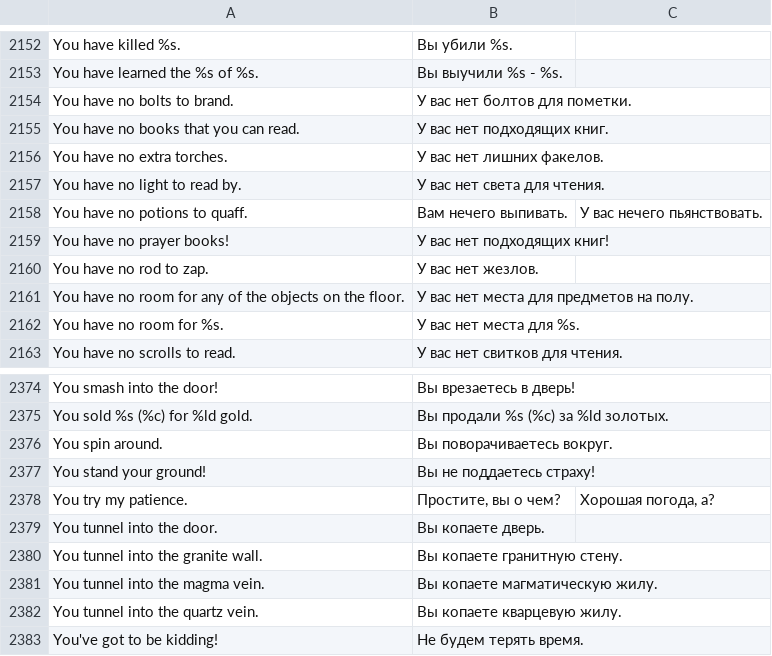
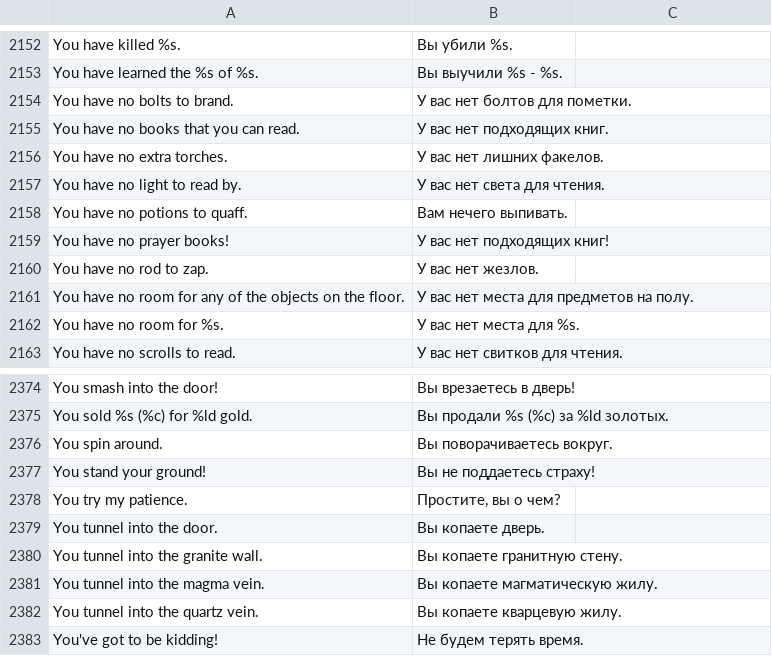
Before and after one commit to tpimh/angband-r, a TSV file: translation.tsv, drawn as a sheet; only a part is shown, gaps mark what is left out; the diff covers the shown part only.

```diff
--- a/translation.tsv
+++ b/translation.tsv
@@ -2157,3 +2157,3 @@
 "You have no light to read by."	"У вас нет света для чтения."
-"You have no potions to quaff."	"Вам нечего выпивать."	"У вас нечего пьянствовать."
+"You have no potions to quaff."	"Вам нечего выпивать."
 "You have no prayer books!"	"У вас нет подходящих книг!"
@@ -2377,3 +2377,3 @@
 "You stand your ground!"	"Вы не поддаетесь страху!"
-"You try my patience."	"Простите, вы о чем?"	"Хорошая погода, а?"
+"You try my patience."	"Простите, вы о чем?"
 "You tunnel into the door."	"Вы копаете дверь."
```
Also changed, not shown: 11 edited cells elsewhere in this file.
